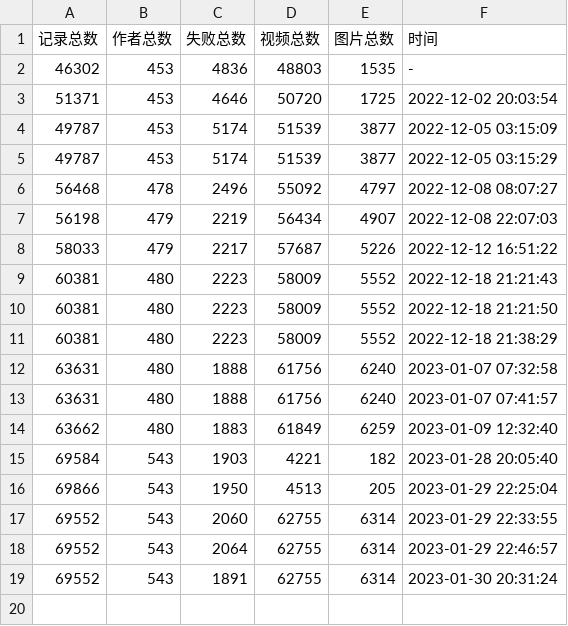
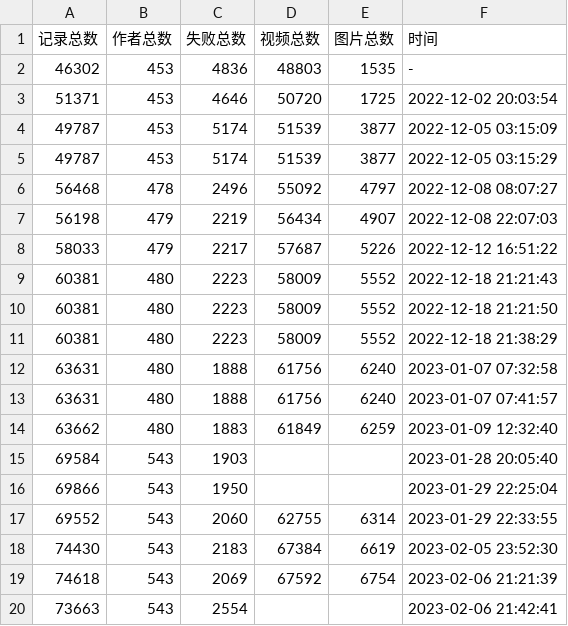
Before and after one commit to bizhangjie/Kaleidoscope, a CSV file: 抖音/record.csv, drawn as a sheet.

```diff
--- a/抖音/record.csv
+++ b/抖音/record.csv
@@ -14,6 +14,7 @@
 63662,480,1883,61849,6259,2023-01-09 12:32:40
-69584,543,1903,4221,182,2023-01-28 20:05:40
-69866,543,1950,4513,205,2023-01-29 22:25:04
+69584,543,1903,"","",2023-01-28 20:05:40
+69866,543,1950,"","",2023-01-29 22:25:04
 69552,543,2060,62755,6314,2023-01-29 22:33:55
-69552,543,2064,62755,6314,2023-01-29 22:46:57
-69552,543,1891,62755,6314,2023-01-30 20:31:24
+74430,543,2183,67384,6619,2023-02-05 23:52:30
+74618,543,2069,67592,6754,2023-02-06 21:21:39
+73663,543,2554,"","",2023-02-06 21:42:41
```
Also changed, not shown: 32 other files.
